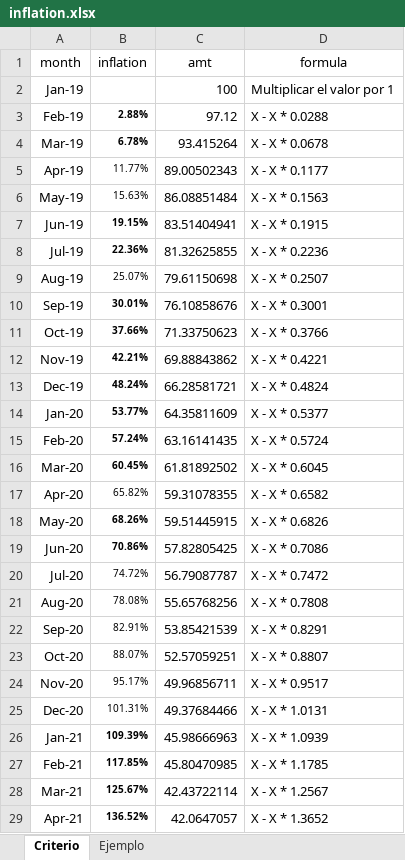
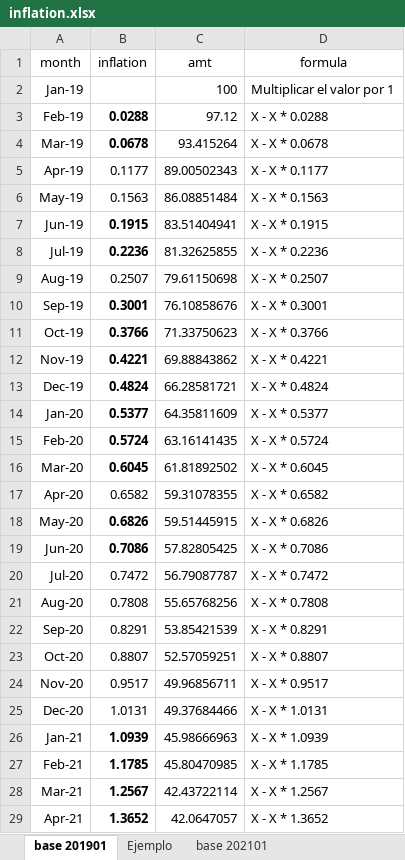
Before and after one commit to echutok/dmeyf2023, an Excel workbook: inflation.xlsx, sheet base 201901, drawn as a sheet; only a part is shown; values as stored, in another font and other column widths than the file's, no borders; the diff covers the shown part only; the diff names each change by its address in the sheet, - before the commit and + after, or states it on an @@ line.

```diff
--- a/inflation.xlsx (sheet base 201901)
+++ b/inflation.xlsx (sheet base 201901)
-sheet tab: Criterio
+sheet tab: base 201901
+sheet tab: base 202101
-B3 (inflation): 2.88%
+B3 (inflation): 0.0288
@@ B3:B29 text size: larger @@
-B4 (inflation): 6.78%
+B4 (inflation): 0.0678
-B5 (inflation): 11.77%
+B5 (inflation): 0.1177
-B6 (inflation): 15.63%
+B6 (inflation): 0.1563
-B7 (inflation): 19.15%
+B7 (inflation): 0.1915
-B8 (inflation): 22.36%
+B8 (inflation): 0.2236
-B9 (inflation): 25.07%
+B9 (inflation): 0.2507
-B10 (inflation): 30.01%
+B10 (inflation): 0.3001
-B11 (inflation): 37.66%
+B11 (inflation): 0.3766
-B12 (inflation): 42.21%
+B12 (inflation): 0.4221
-B13 (inflation): 48.24%
+B13 (inflation): 0.4824
-B14 (inflation): 53.77%
+B14 (inflation): 0.5377
-B15 (inflation): 57.24%
+B15 (inflation): 0.5724
-B16 (inflation): 60.45%
+B16 (inflation): 0.6045
-B17 (inflation): 65.82%
+B17 (inflation): 0.6582
-B18 (inflation): 68.26%
+B18 (inflation): 0.6826
-B19 (inflation): 70.86%
+B19 (inflation): 0.7086
-B20 (inflation): 74.72%
+B20 (inflation): 0.7472
-B21 (inflation): 78.08%
+B21 (inflation): 0.7808
-B22 (inflation): 82.91%
+B22 (inflation): 0.8291
-B23 (inflation): 88.07%
+B23 (inflation): 0.8807
-B24 (inflation): 95.17%
+B24 (inflation): 0.9517
-B25 (inflation): 101.31%
+B25 (inflation): 1.0131
-B26 (inflation): 109.39%
+B26 (inflation): 1.0939
-B27 (inflation): 117.85%
+B27 (inflation): 1.1785
-B28 (inflation): 125.67%
+B28 (inflation): 1.2567
-B29 (inflation): 136.52%
+B29 (inflation): 1.3652
```
Also changed, not shown: 3 edited cells and cell formats elsewhere in this sheet, 37 other files.
